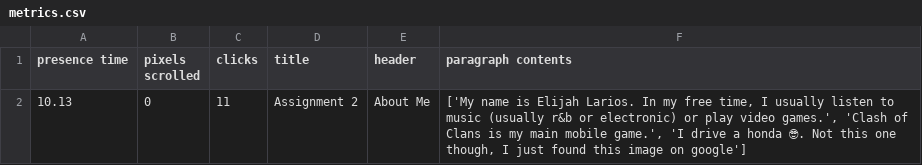
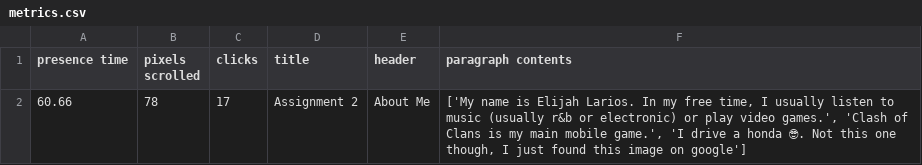
Before and after one commit to elijahlarios/Platform-Computing, a CSV file: Assignment3/Metric_tracker/metrics.csv, drawn as a sheet.

```diff
--- a/Assignment3/Metric_tracker/metrics.csv
+++ b/Assignment3/Metric_tracker/metrics.csv
@@ -1,2 +1,2 @@
 presence time,pixels scrolled,clicks,title,header,paragraph contents
-10.13,0,11,Assignment 2,About Me,"['My name is Elijah Larios. In my free time, I usually listen to music (usually r&b or electronic) or play video games.', 'Clash of Clans is my main mobile game.', 'I drive a honda 🤓. Not this one though, I just found this image on google']"
+60.66,78,17,Assignment 2,About Me,"['My name is Elijah Larios. In my free time, I usually listen to music (usually r&b or electronic) or play video games.', 'Clash of Clans is my main mobile game.', 'I drive a honda 🤓. Not this one though, I just found this image on google']"
```
Also changed, not shown: 2 other files.
